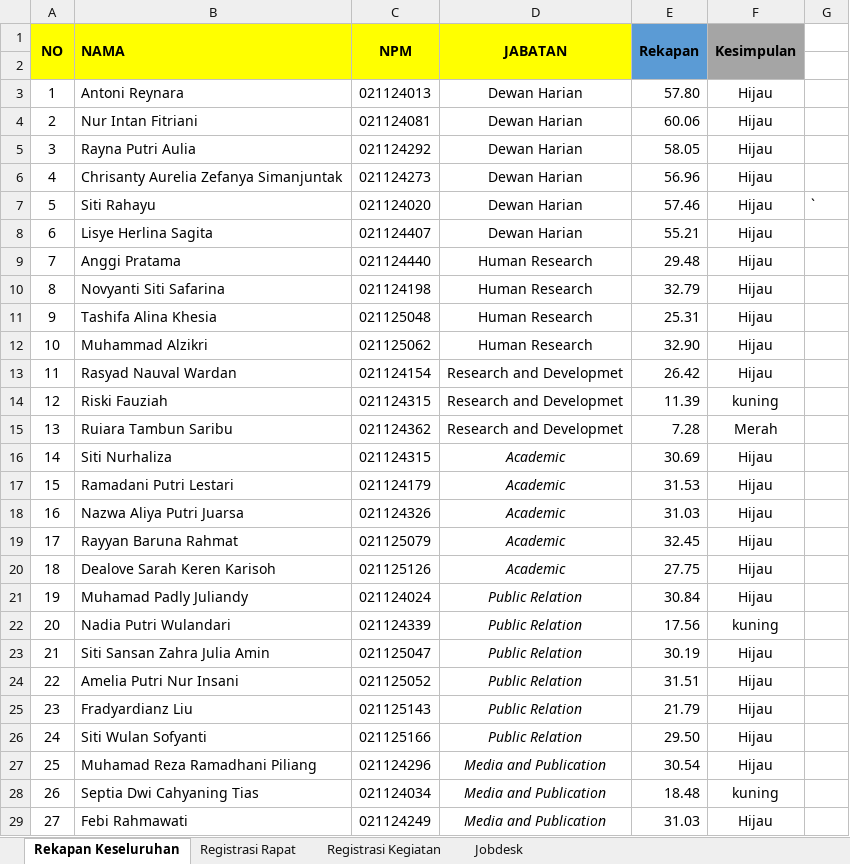
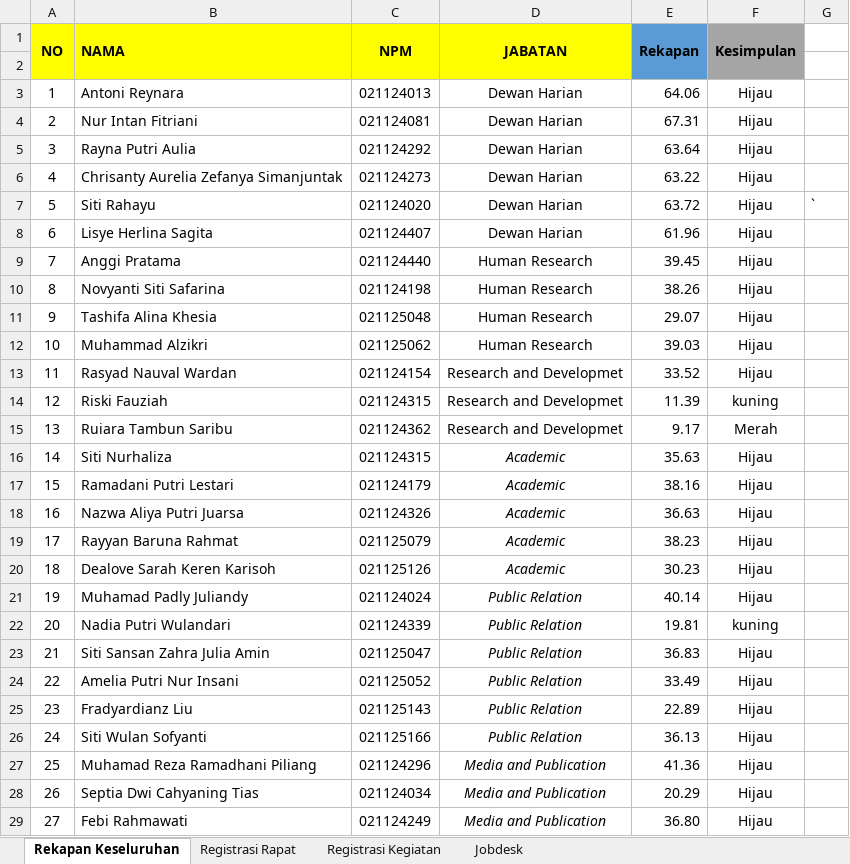
Before and after one commit to rdevelopment81-cmyk/hmm-kpi-dashboard, an Excel workbook: kpi.xlsx.xlsx, sheet Rekapan Keseluruhan, drawn as a sheet; only a part is shown; values as stored, in another font and other column widths than the file's, no borders; the diff covers the shown part only; the diff names each change by its address in the sheet, - before the commit and + after, or states it on an @@ line.

```diff
--- a/kpi.xlsx.xlsx (sheet Rekapan Keseluruhan)
+++ b/kpi.xlsx.xlsx (sheet Rekapan Keseluruhan)
-E3 (Rekapan): 57.80
+E3 (Rekapan): 64.06
-E4 (Rekapan): 60.06
+E4 (Rekapan): 67.31
-E5 (Rekapan): 58.05
+E5 (Rekapan): 63.64
-E6 (Rekapan): 56.96
+E6 (Rekapan): 63.22
-E7 (Rekapan): 57.46
+E7 (Rekapan): 63.72
-E8 (Rekapan): 55.21
+E8 (Rekapan): 61.96
-E9 (Rekapan): 29.48
+E9 (Rekapan): 39.45
-E10 (Rekapan): 32.79
+E10 (Rekapan): 38.26
-E11 (Rekapan): 25.31
+E11 (Rekapan): 29.07
-E12 (Rekapan): 32.90
+E12 (Rekapan): 39.03
-E13 (Rekapan): 26.42
+E13 (Rekapan): 33.52
-E15 (Rekapan): 7.28
+E15 (Rekapan): 9.17
-E16 (Rekapan): 30.69
+E16 (Rekapan): 35.63
-E17 (Rekapan): 31.53
+E17 (Rekapan): 38.16
-E18 (Rekapan): 31.03
+E18 (Rekapan): 36.63
-E19 (Rekapan): 32.45
+E19 (Rekapan): 38.23
-E20 (Rekapan): 27.75
+E20 (Rekapan): 30.23
-E21 (Rekapan): 30.84
+E21 (Rekapan): 40.14
-E22 (Rekapan): 17.56
+E22 (Rekapan): 19.81
-E23 (Rekapan): 30.19
+E23 (Rekapan): 36.83
-E24 (Rekapan): 31.51
+E24 (Rekapan): 33.49
-E25 (Rekapan): 21.79
+E25 (Rekapan): 22.89
-E26 (Rekapan): 29.50
+E26 (Rekapan): 36.13
-E27 (Rekapan): 30.54
+E27 (Rekapan): 41.36
-E28 (Rekapan): 18.48
+E28 (Rekapan): 20.29
-F28 (Kesimpulan): kuning
+F28 (Kesimpulan): Hijau
-E29 (Rekapan): 31.03
+E29 (Rekapan): 36.80
```
Also changed, not shown: 18 edited cells elsewhere in this sheet, sheet Registrasi Rapat, sheet Registrasi Kegiatan, sheet Jobdesk, 2 other files.
